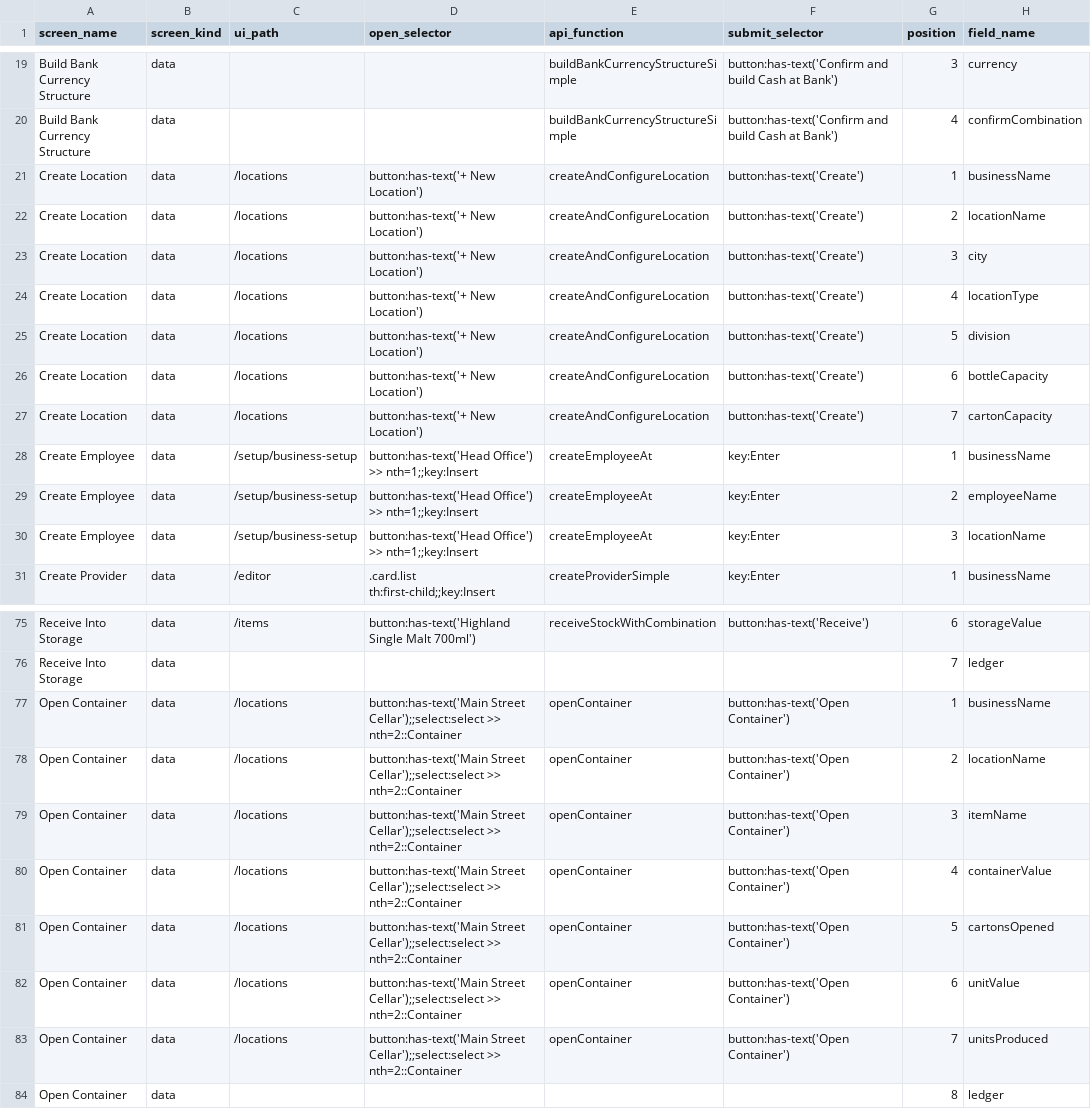
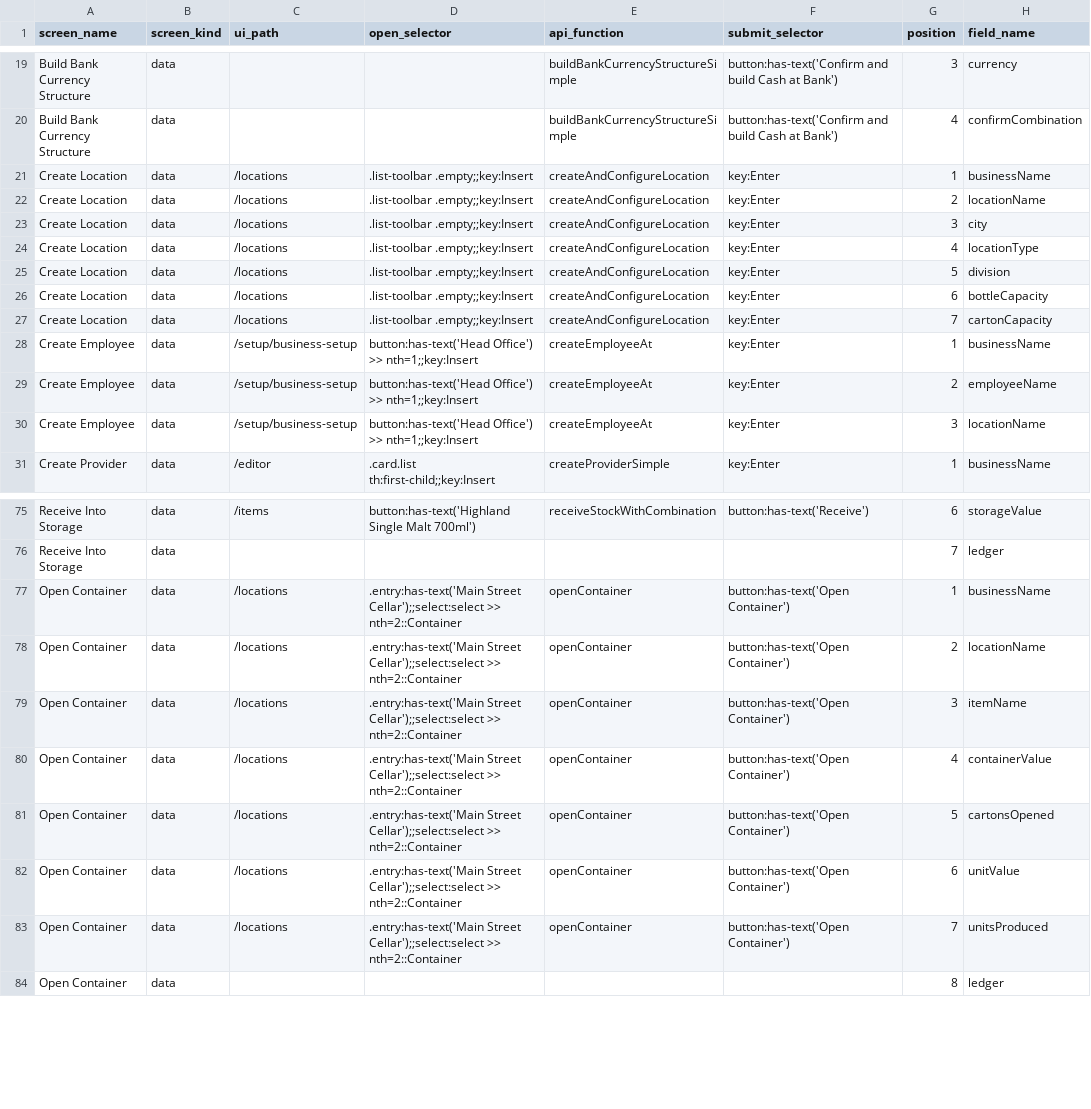
Before and after one commit to relatingdata/SQLite-ledger-ts, a CSV file: shared-fixtures/screens.csv, drawn as a sheet; only a part is shown, gaps mark what is left out; the diff names each change by its address in the sheet, - before the commit and + after, or states it on an @@ line.

```diff
--- a/shared-fixtures/screens.csv
+++ b/shared-fixtures/screens.csv
-D21:D27 (open_selector): button:has-text('+ New Location')
+D21:D27 (open_selector): .list-toolbar .empty;;key:Insert
-F21:F27 (submit_selector): button:has-text('Create')
+F21:F27 (submit_selector): key:Enter
-D77:D83 (open_selector): button:has-text('Main Street Cellar');;select:select…
+D77:D83 (open_selector): .entry:has-text('Main Street Cellar');;select:select…
```
Also changed, not shown: 1 other file.
